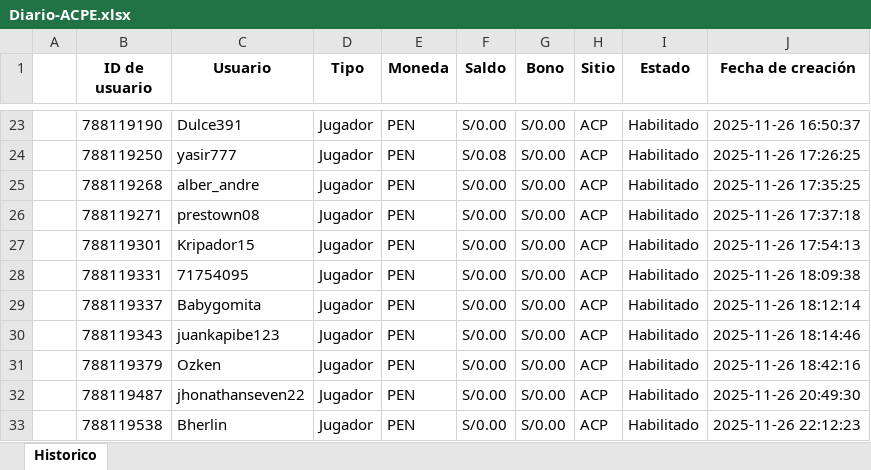
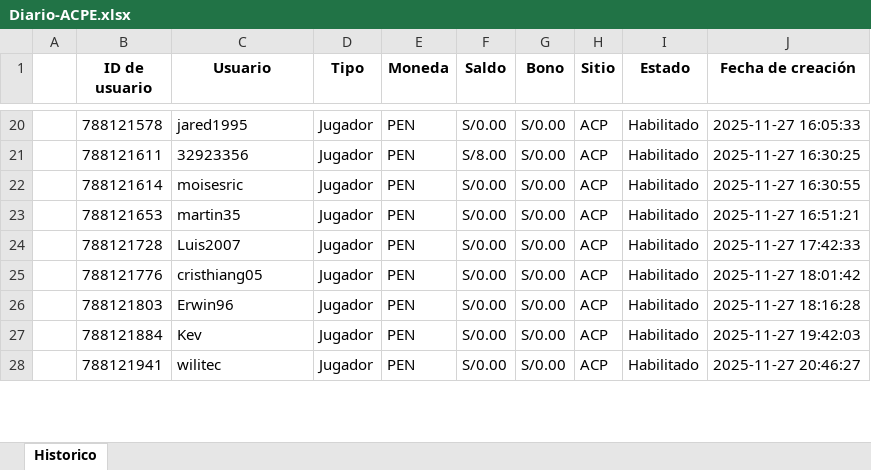
Before and after one commit to james5777/FTD-s-Aciertala, an Excel workbook: Archivos/Diario-ACPE.xlsx, sheet Historico, drawn as a sheet; only a part is shown, gaps mark what is left out; values as stored, in another font and other column widths than the file's, no borders; removed rows and columns are numbered as before the commit, all else as after; the diff covers the shown part only; the diff names each change by its address in the sheet, - before the commit and + after, or states it on an @@ line.

```diff
--- a/Archivos/Diario-ACPE.xlsx (sheet Historico)
+++ b/Archivos/Diario-ACPE.xlsx (sheet Historico)
-B20 (ID de usuario): 788119190
+B20 (ID de usuario): 788121578
-C20 (Usuario): Dulce391
+C20 (Usuario): jared1995
-J20 (Fecha de creación): 2025-11-26 16:50:37
+J20 (Fecha de creación): 2025-11-27 16:05:33
-B21 (ID de usuario): 788119250
+B21 (ID de usuario): 788121611
-C21 (Usuario): yasir777
+C21 (Usuario): 32923356
-F21 (Saldo): S/0.08
+F21 (Saldo): S/8.00
-J21 (Fecha de creación): 2025-11-26 17:26:25
+J21 (Fecha de creación): 2025-11-27 16:30:25
-B22 (ID de usuario): 788119268
+B22 (ID de usuario): 788121614
-C22 (Usuario): alber_andre
+C22 (Usuario): moisesric
-J22 (Fecha de creación): 2025-11-26 17:35:25
+J22 (Fecha de creación): 2025-11-27 16:30:55
-row 26:  | 788119271 | prestown08 | Jugador | PEN | S/0.00 | S/0.00 | ACP | Habilitado | 2025-11-26 17:37:18
-B23 (ID de usuario): 788119301
+B23 (ID de usuario): 788121653
-C23 (Usuario): Kripador15
+C23 (Usuario): martin35
-J23 (Fecha de creación): 2025-11-26 17:54:13
+J23 (Fecha de creación): 2025-11-27 16:51:21
-B24 (ID de usuario): 788119331
+B24 (ID de usuario): 788121728
-C24 (Usuario): 71754095
+C24 (Usuario): Luis2007
-J24 (Fecha de creación): 2025-11-26 18:09:38
+J24 (Fecha de creación): 2025-11-27 17:42:33
-B25 (ID de usuario): 788119337
+B25 (ID de usuario): 788121776
-C25 (Usuario): Babygomita
+C25 (Usuario): cristhiang05
-J25 (Fecha de creación): 2025-11-26 18:12:14
+J25 (Fecha de creación): 2025-11-27 18:01:42
-row 30:  | 788119343 | juankapibe123 | Jugador | PEN | S/0.00 | S/0.00 | ACP | Habilitado | 2025-11-26 18:14:46
-B26 (ID de usuario): 788119379
+B26 (ID de usuario): 788121803
-C26 (Usuario): Ozken
+C26 (Usuario): Erwin96
-J26 (Fecha de creación): 2025-11-26 18:42:16
+J26 (Fecha de creación): 2025-11-27 18:16:28
-B27 (ID de usuario): 788119487
+B27 (ID de usuario): 788121884
-C27 (Usuario): jhonathanseven22
+C27 (Usuario): Kev
-J27 (Fecha de creación): 2025-11-26 20:49:30
+J27 (Fecha de creación): 2025-11-27 19:42:03
-B28 (ID de usuario): 788119538
+B28 (ID de usuario): 788121941
-C28 (Usuario): Bherlin
+C28 (Usuario): wilitec
-J28 (Fecha de creación): 2025-11-26 22:12:23
+J28 (Fecha de creación): 2025-11-27 20:46:27
```
Also changed, not shown: 5 removed rows and 71 edited cells elsewhere in this sheet, Algoritmo_ftd_aciertala_peru.xlsx, 4 other files.
